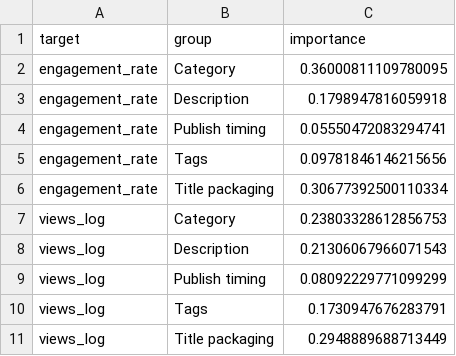
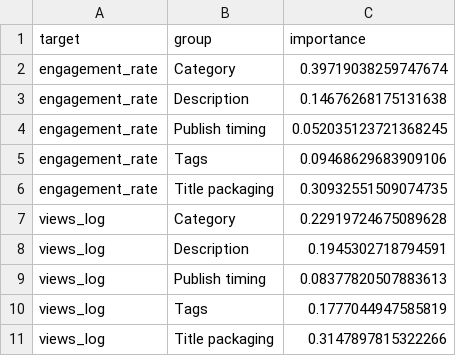
Before and after one commit to NiksheyYadav/youtube-strategy-prediction, a CSV file: reports/feature_group_importance.csv, drawn as a sheet.

```diff
--- a/reports/feature_group_importance.csv
+++ b/reports/feature_group_importance.csv
@@ -1,11 +1,11 @@
 target,group,importance
-engagement_rate,Category,0.36000811109780095
-engagement_rate,Description,0.1798947816059918
-engagement_rate,Publish timing,0.05550472083294741
-engagement_rate,Tags,0.09781846146215656
-engagement_rate,Title packaging,0.30677392500110334
-views_log,Category,0.23803328612856753
-views_log,Description,0.21306067966071543
-views_log,Publish timing,0.08092229771099299
-views_log,Tags,0.1730947676283791
-views_log,Title packaging,0.2948889688713449
+engagement_rate,Category,0.39719038259747674
+engagement_rate,Description,0.14676268175131638
+engagement_rate,Publish timing,0.052035123721368245
+engagement_rate,Tags,0.09468629683909106
+engagement_rate,Title packaging,0.30932551509074735
+views_log,Category,0.22919724675089628
+views_log,Description,0.1945302718794591
+views_log,Publish timing,0.08377820507883613
+views_log,Tags,0.1777044947585819
+views_log,Title packaging,0.3147897815322266
```
Also changed, not shown: 21 other files.
